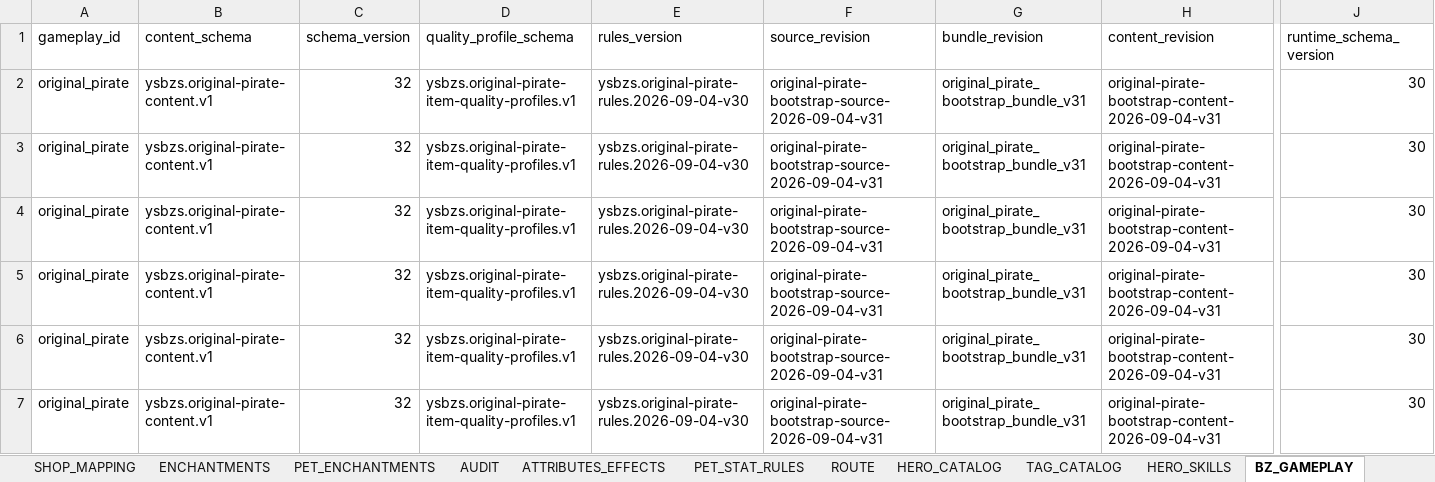
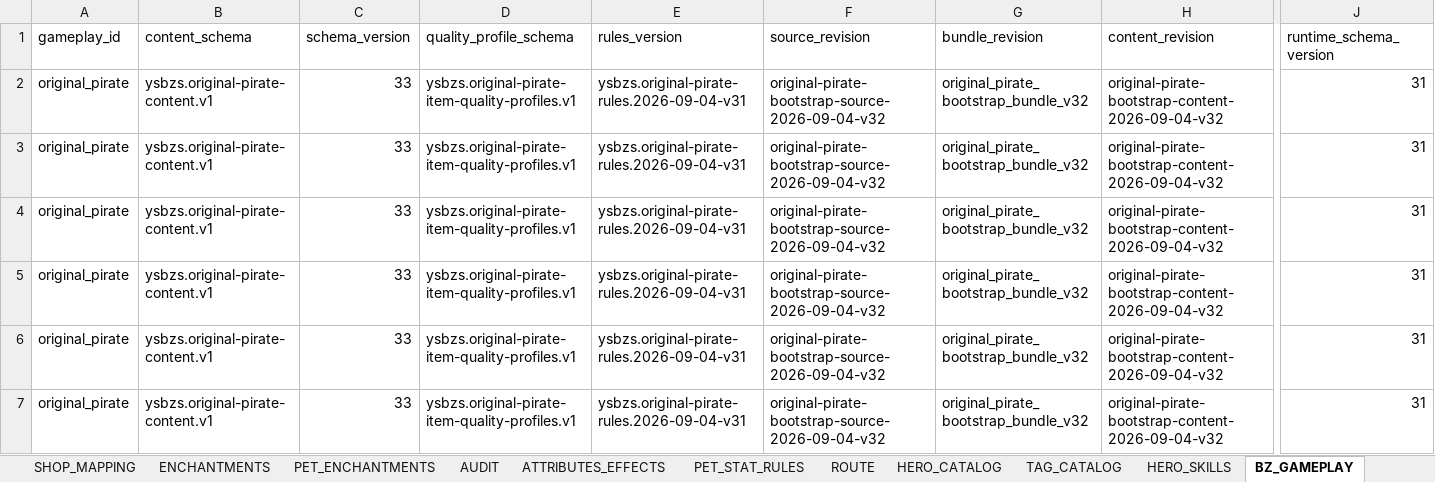
Before and after one commit to jyf0330/ysbzs, an Excel workbook: xlsx/ysbzs_master.xlsx, sheet BZ_GAMEPLAY, drawn as a sheet; only a part is shown, gaps mark what is left out; values as stored, in another font and other column widths than the file's, no borders; the diff names each change by its address in the sheet, - before the commit and + after, or states it on an @@ line.

Commit message:
data(original-pirate): support explicit passive item profiles

```diff
--- a/xlsx/ysbzs_master.xlsx (sheet BZ_GAMEPLAY)
+++ b/xlsx/ysbzs_master.xlsx (sheet BZ_GAMEPLAY)
-C2:C7 (schema_version): 32
+C2:C7 (schema_version): 33
-E2:E7 (rules_version): ysbzs.original-pirate-rules.2026-09-04-v30
+E2:E7 (rules_version): ysbzs.original-pirate-rules.2026-09-04-v31
-F2:F7 (source_revision): original-pirate-bootstrap-source-2026-09-04-v31
+F2:F7 (source_revision): original-pirate-bootstrap-source-2026-09-04-v32
-G2:G7 (bundle_revision): original_pirate_bootstrap_bundle_v31
+G2:G7 (bundle_revision): original_pirate_bootstrap_bundle_v32
-H2:H7 (content_revision): original-pirate-bootstrap-content-2026-09-04-v31
+H2:H7 (content_revision): original-pirate-bootstrap-content-2026-09-04-v32
-J2:J7 (runtime_schema_version): 30
+J2:J7 (runtime_schema_version): 31
```
Also changed, not shown: sheet BZ_GHOST_SNAPSHOTS, sheet BZ_ITEMS, sheet BZ_SOURCE_SNAPSHOT, 11 other files.
